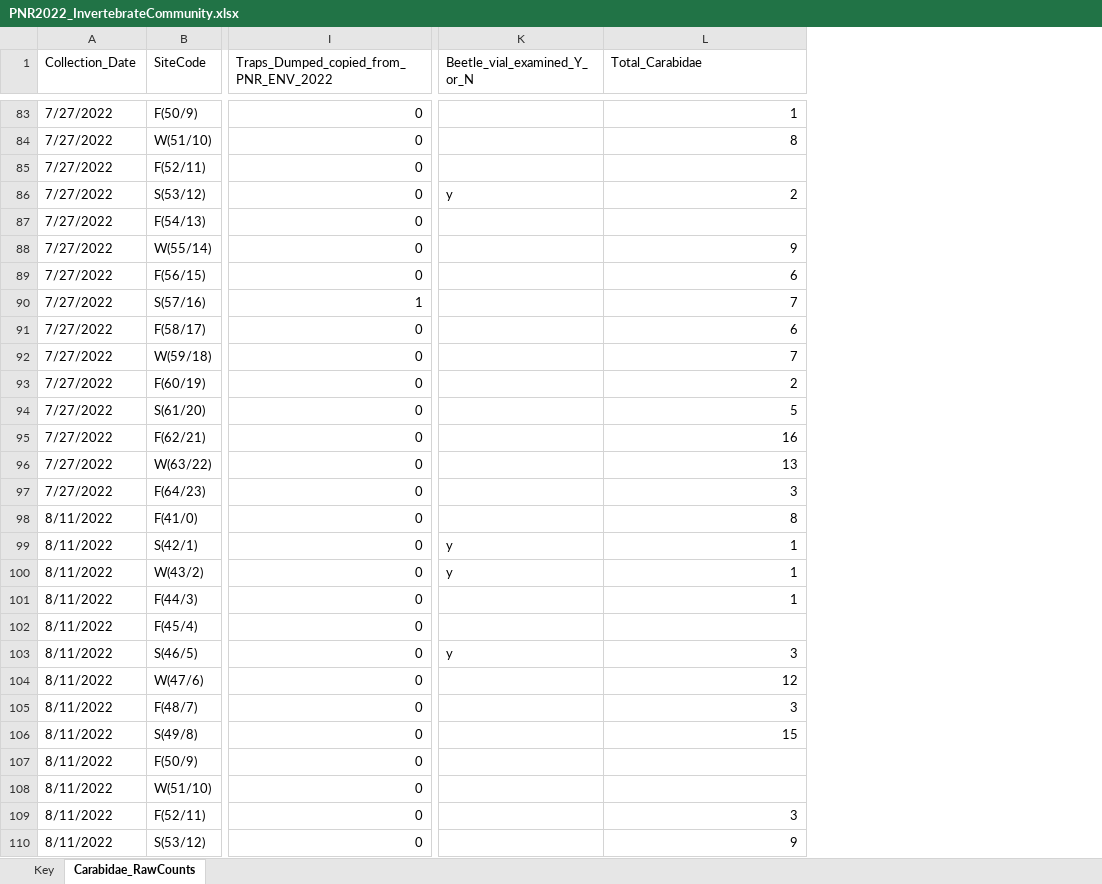
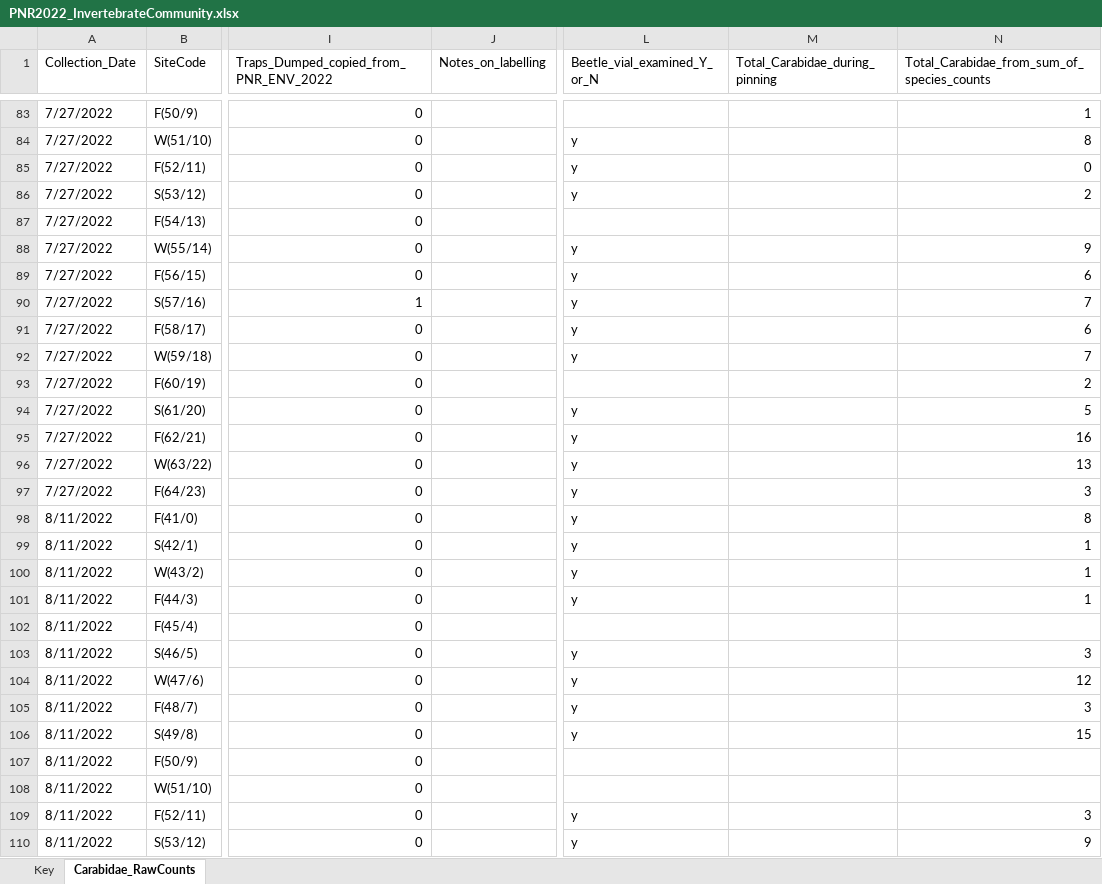
Before and after one commit to KPerryLab/PNR_Beetles, an Excel workbook: PNR Raw Data/PNR2022_InvertebrateCommunity.xlsx, sheet Carabidae_RawCounts, drawn as a sheet; only a part is shown, gaps mark what is left out; values as stored, in another font and other column widths than the file's, no cell formats; addresses are those after the commit; the diff covers the shown part only; the diff names each change by its address in the sheet, - before the commit and + after, or states it on an @@ line.

Commit message:
Update PNR2022_InvertebrateCommunity.xlsx
I made some new columns for the total carabids as I see them as I am pinning them.  Also a new column for notes on labelling issues.  Also I began to enter the set dates for each row.

```diff
--- a/PNR Raw Data/PNR2022_InvertebrateCommunity.xlsx (sheet Carabidae_RawCounts)
+++ b/PNR Raw Data/PNR2022_InvertebrateCommunity.xlsx (sheet Carabidae_RawCounts)
+column J (Notes_on_labelling), empty
+column M (Total_Carabidae_during_pinning), empty
-N1: Total_Carabidae
+N1: Total_Carabidae_from_sum_of_species_counts
-L84:L85 (Beetle_vial_examined_Y_or_N): (empty)
+L84:L85 (Beetle_vial_examined_Y_or_N): y
-N85: (empty)
+N85: 0
-L88:L92 (Beetle_vial_examined_Y_or_N): (empty)
+L88:L92 (Beetle_vial_examined_Y_or_N): y
-L94:L98 (Beetle_vial_examined_Y_or_N): (empty)
+L94:L98 (Beetle_vial_examined_Y_or_N): y
-L101 (Beetle_vial_examined_Y_or_N): (empty)
+L101 (Beetle_vial_examined_Y_or_N): y
-L104:L106 (Beetle_vial_examined_Y_or_N): (empty)
+L104:L106 (Beetle_vial_examined_Y_or_N): y
-L109:L110 (Beetle_vial_examined_Y_or_N): (empty)
+L109:L110 (Beetle_vial_examined_Y_or_N): y
```
Also changed, not shown: 55 edited cells elsewhere in this sheet, cell formats, formulas that keep their value.
